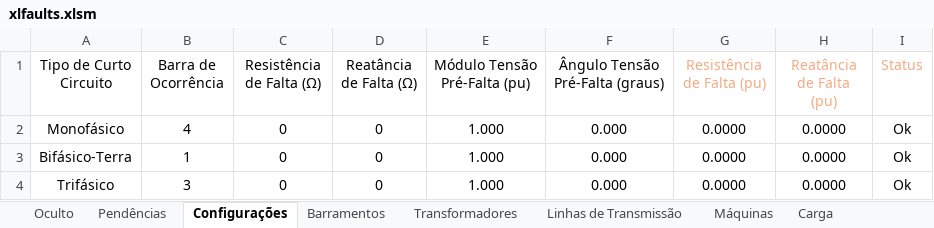
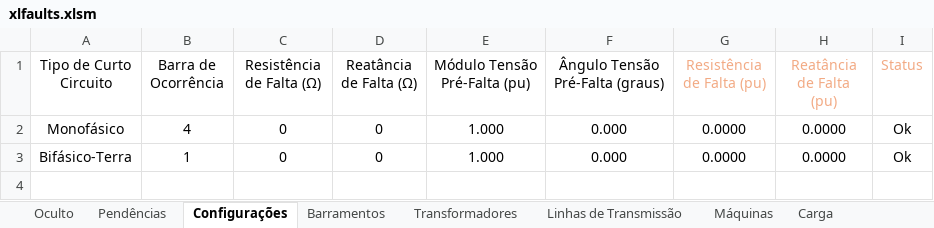
Before and after one commit to muradaniel/xlfaults, an Excel workbook: xlfaults.xlsm, sheet Configurações, drawn as a sheet; values as stored, in another font and other column widths than the file's, no borders; conditional formats and table styles not drawn; the diff names each change by its address in the sheet, - before the commit and + after, or states it on an @@ line.

```diff
--- a/xlfaults.xlsm (sheet Configurações)
+++ b/xlfaults.xlsm (sheet Configurações)
-row 4: Trifásico | 3 | 0 | 0 | 1.000 | 0.000 | 0.0000 | 0.0000 | Ok
```
Also changed, not shown: sheet Relatório, resultados.xlsx, 4 other files.
